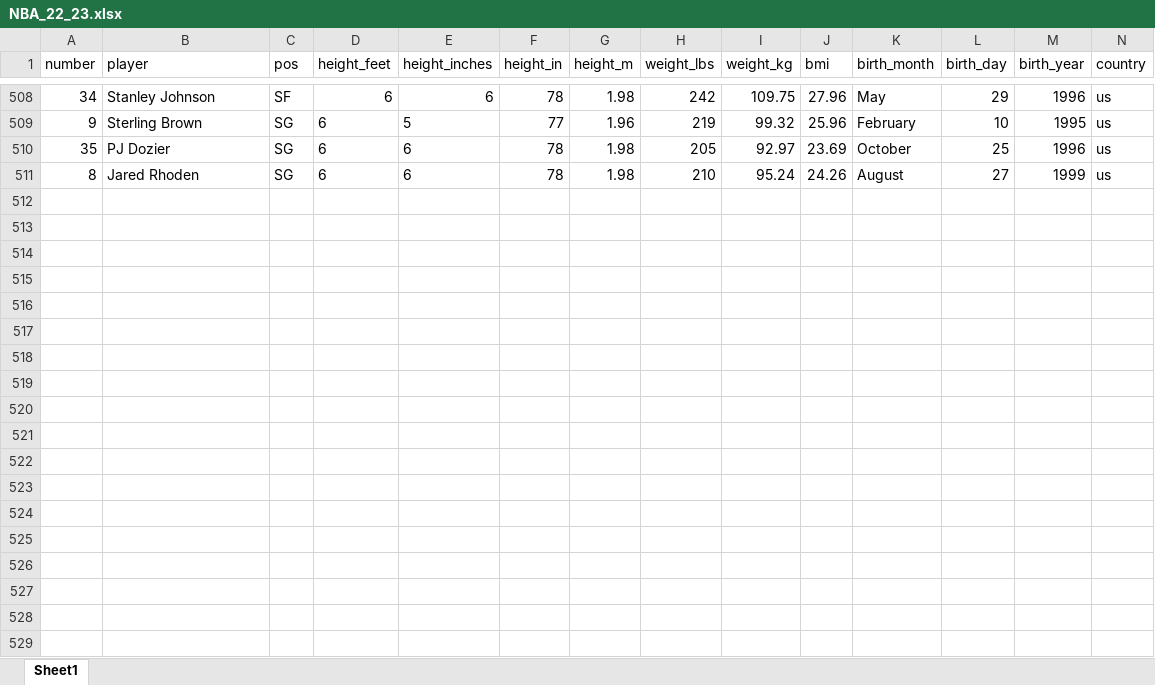
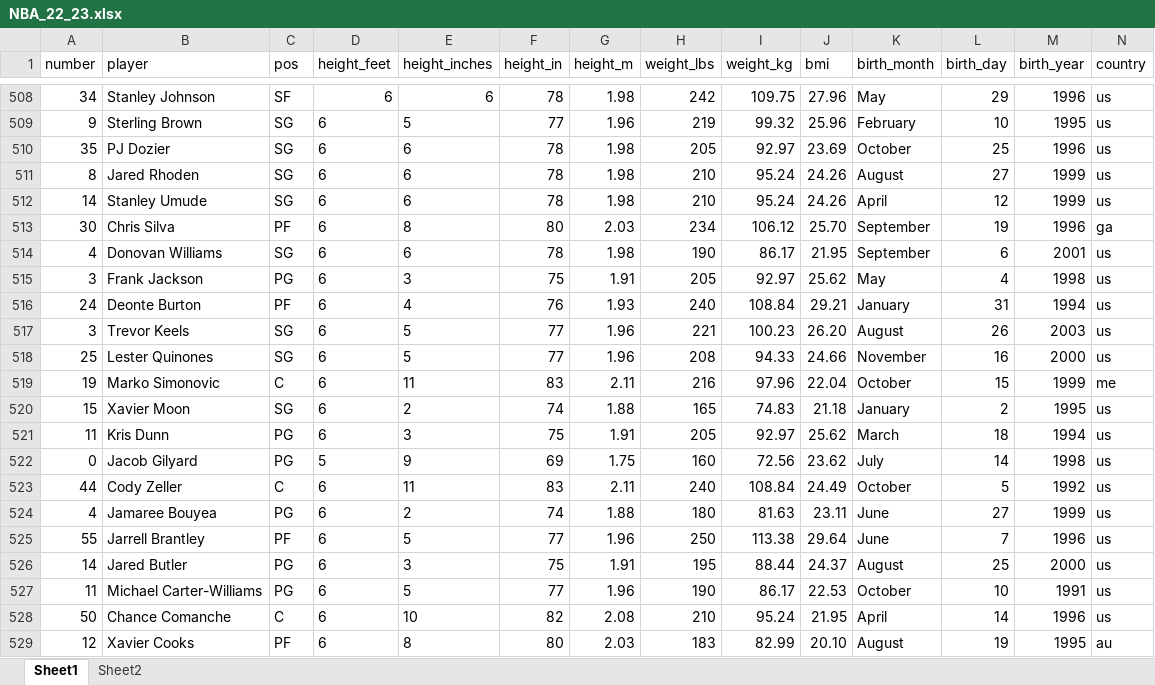
Before and after one commit to viquangly/bdsc_refactor_oct2023, an Excel workbook: nba/NBA_22_23.xlsx, sheet Sheet1, drawn as a sheet; only a part is shown, gaps mark what is left out; values as stored, in another font and other column widths than the file's, no borders; charts and pictures not drawn; rows hold the shown columns only; the diff covers the shown part only; the diff names each change by its address in the sheet, - before the commit and + after, or states it on an @@ line.

```diff
--- a/nba/NBA_22_23.xlsx (sheet Sheet1)
+++ b/nba/NBA_22_23.xlsx (sheet Sheet1)
+sheet tab: Sheet2
+row 512: 14 | Stanley Umude | SG | 6 | 6 | 78 | 1.98 | 210 | 95.24 | 24.26 | April | 12 | 1999 | us
+row 513: 30 | Chris Silva | PF | 6 | 8 | 80 | 2.03 | 234 | 106.12 | 25.70 | September | 19 | 1996 | ga
+row 514: 4 | Donovan Williams | SG | 6 | 6 | 78 | 1.98 | 190 | 86.17 | 21.95 | September | 6 | 2001 | us
+row 515: 3 | Frank Jackson | PG | 6 | 3 | 75 | 1.91 | 205 | 92.97 | 25.62 | May | 4 | 1998 | us
+row 516: 24 | Deonte Burton | PF | 6 | 4 | 76 | 1.93 | 240 | 108.84 | 29.21 | January | 31 | 1994 | us
+row 517: 3 | Trevor Keels | SG | 6 | 5 | 77 | 1.96 | 221 | 100.23 | 26.20 | August | 26 | 2003 | us
+row 518: 25 | Lester Quinones | SG | 6 | 5 | 77 | 1.96 | 208 | 94.33 | 24.66 | November | 16 | 2000 | us
+row 519: 19 | Marko Simonovic | C | 6 | 11 | 83 | 2.11 | 216 | 97.96 | 22.04 | October | 15 | 1999 | me
+row 520: 15 | Xavier Moon | SG | 6 | 2 | 74 | 1.88 | 165 | 74.83 | 21.18 | January | 2 | 1995 | us
+row 521: 11 | Kris Dunn | PG | 6 | 3 | 75 | 1.91 | 205 | 92.97 | 25.62 | March | 18 | 1994 | us
+row 522: 0 | Jacob Gilyard | PG | 5 | 9 | 69 | 1.75 | 160 | 72.56 | 23.62 | July | 14 | 1998 | us
+row 523: 44 | Cody Zeller | C | 6 | 11 | 83 | 2.11 | 240 | 108.84 | 24.49 | October | 5 | 1992 | us
+row 524: 4 | Jamaree Bouyea | PG | 6 | 2 | 74 | 1.88 | 180 | 81.63 | 23.11 | June | 27 | 1999 | us
+row 525: 55 | Jarrell Brantley | PF | 6 | 5 | 77 | 1.96 | 250 | 113.38 | 29.64 | June | 7 | 1996 | us
+row 526: 14 | Jared Butler | PG | 6 | 3 | 75 | 1.91 | 195 | 88.44 | 24.37 | August | 25 | 2000 | us
+row 527: 11 | Michael Carter-Williams | PG | 6 | 5 | 77 | 1.96 | 190 | 86.17 | 22.53 | October | 10 | 1991 | us
+row 528: 50 | Chance Comanche | C | 6 | 10 | 82 | 2.08 | 210 | 95.24 | 21.95 | April | 14 | 1996 | us
+row 529: 12 | Xavier Cooks | PF | 6 | 8 | 80 | 2.03 | 183 | 82.99 | 20.10 | August | 19 | 1995 | au
```
Also changed, not shown: 20 added rows elsewhere in this sheet, charts or pictures.
